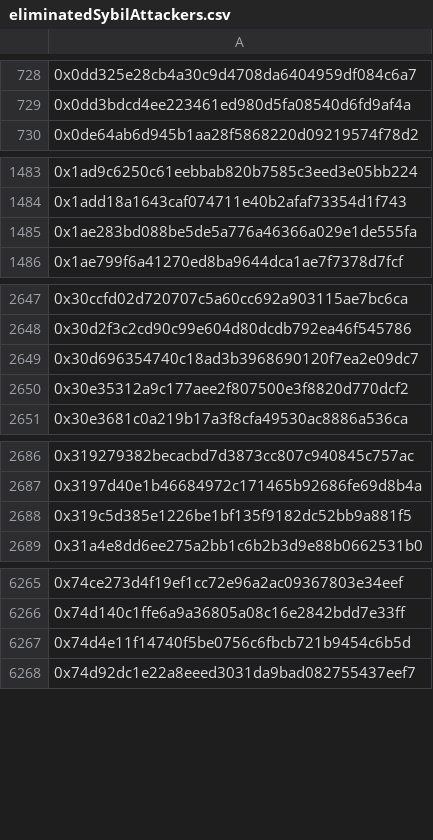
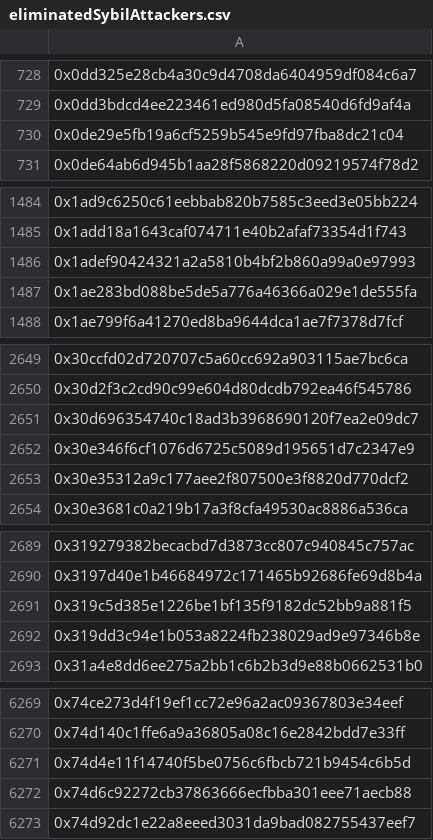
Before and after one commit to hop-protocol/hop-airdrop, a CSV file: src/data/eliminatedSybilAttackers.csv, drawn as a sheet; only a part is shown, gaps mark what is left out; the diff covers the shown part only; the diff names each change by its address in the sheet, - before the commit and + after, or states it on an @@ line.

```diff
--- a/src/data/eliminatedSybilAttackers.csv
+++ b/src/data/eliminatedSybilAttackers.csv
+row 730: 0x0de29e5fb19a6cf5259b545e9fd97fba8dc21c04
+row 1486: 0x1adef90424321a2a5810b4bf2b860a99a0e97993
+row 2652: 0x30e346f6cf1076d6725c5089d195651d7c2347e9
+row 2692: 0x319dd3c94e1b053a8224fb238029ad9e97346b8e
+row 6272: 0x74d6c92272cb37863666ecfbba301eee71aecb88
```
Also changed, not shown: 11 added rows elsewhere in this file, 4 other files.
